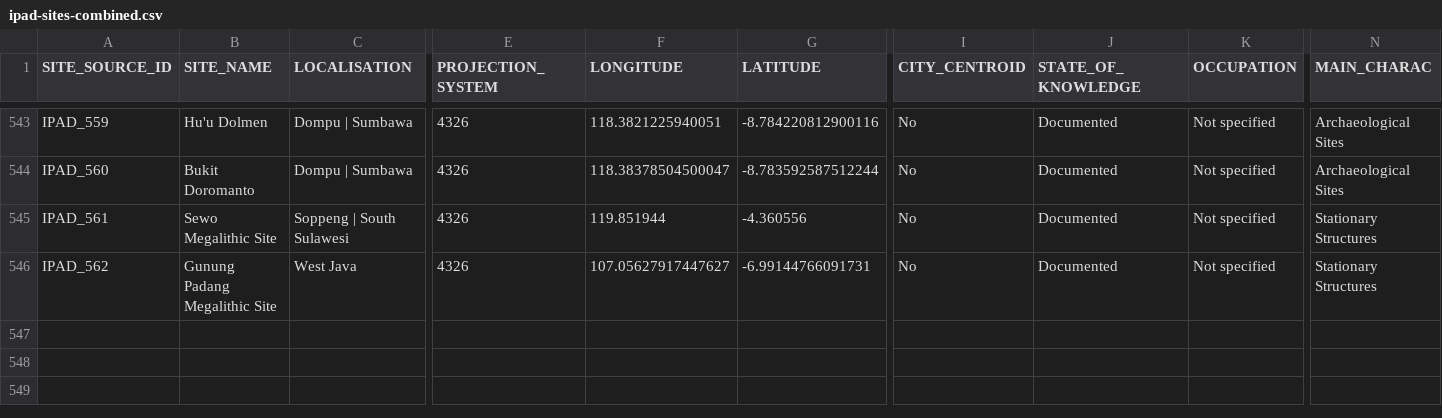
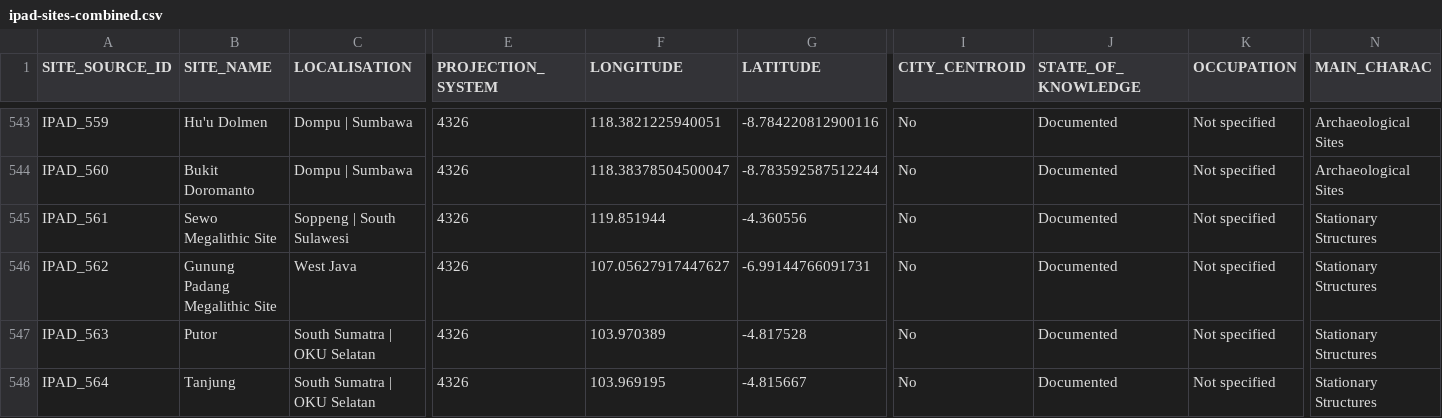
Before and after one commit to CataIvancov/IPAD_ArkeOpen, a CSV file: arke-platform/data/ipad-sites-combined.csv, drawn as a sheet; only a part is shown, gaps mark what is left out; rows hold the shown columns only; the diff names each change by its address in the sheet, - before the commit and + after, or states it on an @@ line.

Commit message:
arke-platform/data/ipad-sites-combined.csv

```diff
--- a/arke-platform/data/ipad-sites-combined.csv
+++ b/arke-platform/data/ipad-sites-combined.csv
+row 547: IPAD_563 | Putor | South Sumatra | OKU Selatan | 4326 | 103.970389 | -4.817528 | No | Documented | Not specified | Stationary Structures
+row 548: IPAD_564 | Tanjung | South Sumatra | OKU Selatan | 4326 | 103.969195 | -4.815667 | No | Documented | Not specified | Stationary Structures
```
